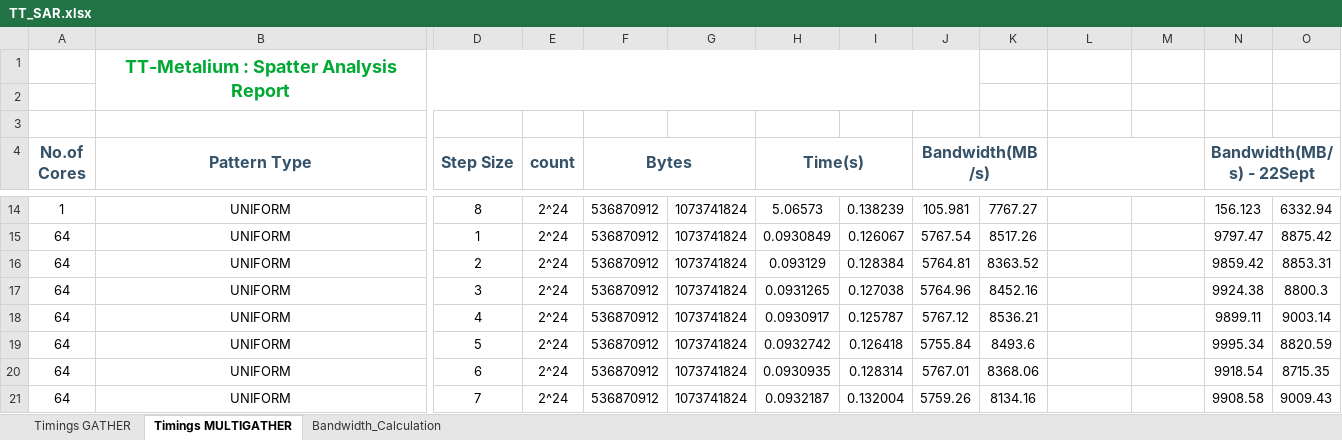
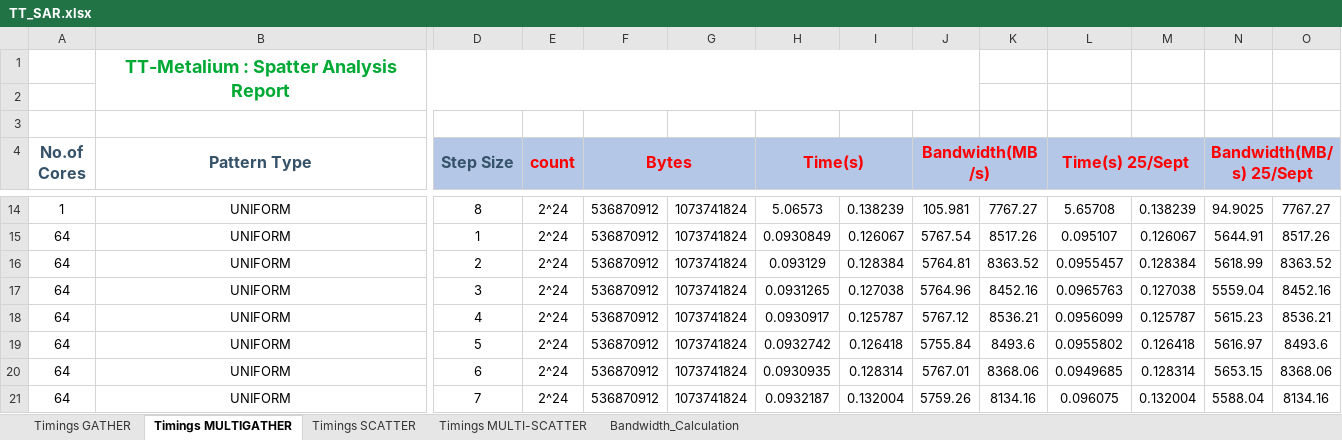
Before and after one commit to srikanthcalligo/spatter, an Excel workbook: Test_Reports/TT_SAR.xlsx, sheet Timings MULTIGATHER, drawn as a sheet; only a part is shown, gaps mark what is left out; values as stored, in another font and other column widths than the file's, no borders; the diff covers the shown part only; the diff names each change by its address in the sheet, - before the commit and + after, or states it on an @@ line.

Commit message:
Add files via upload
Uploaded scatter and multiscatter test reports

```diff
--- a/Test_Reports/TT_SAR.xlsx (sheet Timings MULTIGATHER)
+++ b/Test_Reports/TT_SAR.xlsx (sheet Timings MULTIGATHER)
+sheet tab: Timings SCATTER
+sheet tab: Timings MULTI-SCATTER
-D4:O4 fill: none
+D4:O4 fill: #B4C7E7
-E4:F4 text colour: #355269
+E4:F4 text colour: #FF0000
-H4 text colour: #355269
+H4 text colour: #FF0000
-J4 text colour: #355269
+J4 text colour: #FF0000
-L4: (empty)
+L4: Time(s) 25/Sept
-N4: Bandwidth(MB/s) - 22Sept
+N4: Bandwidth(MB/s) 25/Sept
-N4 text colour: #355269
+N4 text colour: #FF0000
-L14 (Time(s) 25/Sept): (empty)
+L14 (Time(s) 25/Sept): 5.65708
-M14: (empty)
+M14: 0.138239
-N14 (Bandwidth(MB/s) 25/Sept): 156.123
+N14 (Bandwidth(MB/s) 25/Sept): 94.9025
-O14: 6332.94
+O14: 7767.27
-L15 (Time(s) 25/Sept): (empty)
+L15 (Time(s) 25/Sept): 0.095107
-M15: (empty)
+M15: 0.126067
-N15 (Bandwidth(MB/s) 25/Sept): 9797.47
+N15 (Bandwidth(MB/s) 25/Sept): 5644.91
-O15: 8875.42
+O15: 8517.26
-L16 (Time(s) 25/Sept): (empty)
+L16 (Time(s) 25/Sept): 0.0955457
-M16: (empty)
+M16: 0.128384
-N16 (Bandwidth(MB/s) 25/Sept): 9859.42
+N16 (Bandwidth(MB/s) 25/Sept): 5618.99
-O16: 8853.31
+O16: 8363.52
-L17 (Time(s) 25/Sept): (empty)
+L17 (Time(s) 25/Sept): 0.0965763
-M17: (empty)
+M17: 0.127038
-N17 (Bandwidth(MB/s) 25/Sept): 9924.38
+N17 (Bandwidth(MB/s) 25/Sept): 5559.04
-O17: 8800.3
+O17: 8452.16
-L18 (Time(s) 25/Sept): (empty)
+L18 (Time(s) 25/Sept): 0.0956099
-M18: (empty)
+M18: 0.125787
-N18 (Bandwidth(MB/s) 25/Sept): 9899.11
+N18 (Bandwidth(MB/s) 25/Sept): 5615.23
-O18: 9003.14
+O18: 8536.21
-L19 (Time(s) 25/Sept): (empty)
+L19 (Time(s) 25/Sept): 0.0955802
-M19: (empty)
+M19: 0.126418
-N19 (Bandwidth(MB/s) 25/Sept): 9995.34
+N19 (Bandwidth(MB/s) 25/Sept): 5616.97
-O19: 8820.59
+O19: 8493.6
-L20 (Time(s) 25/Sept): (empty)
+L20 (Time(s) 25/Sept): 0.0949685
-M20: (empty)
+M20: 0.128314
-N20 (Bandwidth(MB/s) 25/Sept): 9918.54
+N20 (Bandwidth(MB/s) 25/Sept): 5653.15
-O20: 8715.35
+O20: 8368.06
-L21 (Time(s) 25/Sept): (empty)
+L21 (Time(s) 25/Sept): 0.096075
-M21: (empty)
+M21: 0.132004
-N21 (Bandwidth(MB/s) 25/Sept): 9908.58
+N21 (Bandwidth(MB/s) 25/Sept): 5588.04
-O21: 9009.43
+O21: 8134.16
```
Also changed, not shown: 34 edited cells and cell formats elsewhere in this sheet, sheet Timings GATHER.
